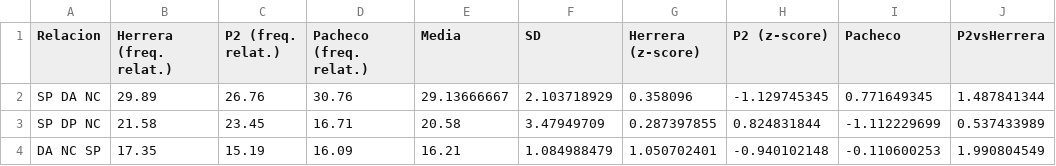
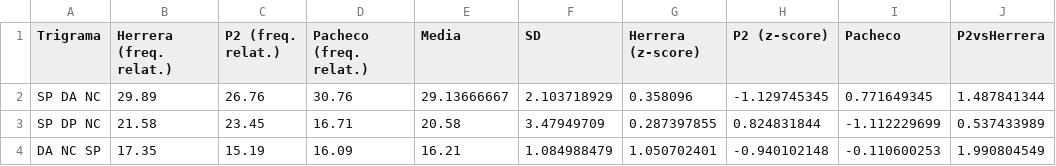
Before and after one commit to lamusadecima/Los-textos-poeticos-de-Fernando-de-Herrera, a CSV file: POS-ngrams/trigramas.csv, drawn as a sheet; only a part is shown; the diff names each change by its address in the sheet, - before the commit and + after, or states it on an @@ line.

Commit message:
Update trigramas.csv

```diff
--- a/POS-ngrams/trigramas.csv
+++ b/POS-ngrams/trigramas.csv
-A1: Relacion
+A1: Trigrama
```
